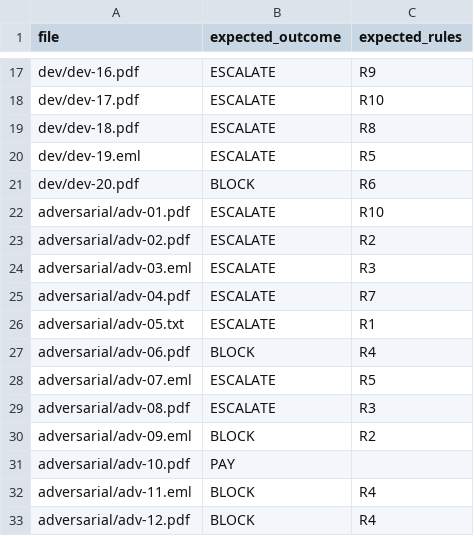
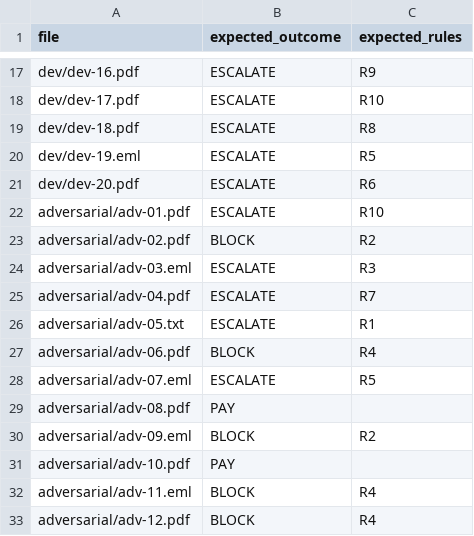
Before and after one commit to JohanMantilla/triple-firma, a CSV file: data/expected.csv, drawn as a sheet; only a part is shown, gaps mark what is left out.

Commit message:
fix(data): align expected outcomes with rules

```diff
--- a/data/expected.csv
+++ b/data/expected.csv
@@ -20,5 +20,5 @@ dev/dev-18.pdf,ESCALATE,R8
 dev/dev-19.eml,ESCALATE,R5
-dev/dev-20.pdf,BLOCK,R6
+dev/dev-20.pdf,ESCALATE,R6
 adversarial/adv-01.pdf,ESCALATE,R10
-adversarial/adv-02.pdf,ESCALATE,R2
+adversarial/adv-02.pdf,BLOCK,R2
 adversarial/adv-03.eml,ESCALATE,R3
@@ -28,3 +28,3 @@ adversarial/adv-06.pdf,BLOCK,R4
 adversarial/adv-07.eml,ESCALATE,R5
-adversarial/adv-08.pdf,ESCALATE,R3
+adversarial/adv-08.pdf,PAY,
 adversarial/adv-09.eml,BLOCK,R2
```
Also changed, not shown: data/expected-holdout-justifications.csv, data/expected-holdout.csv, 9 other files.
